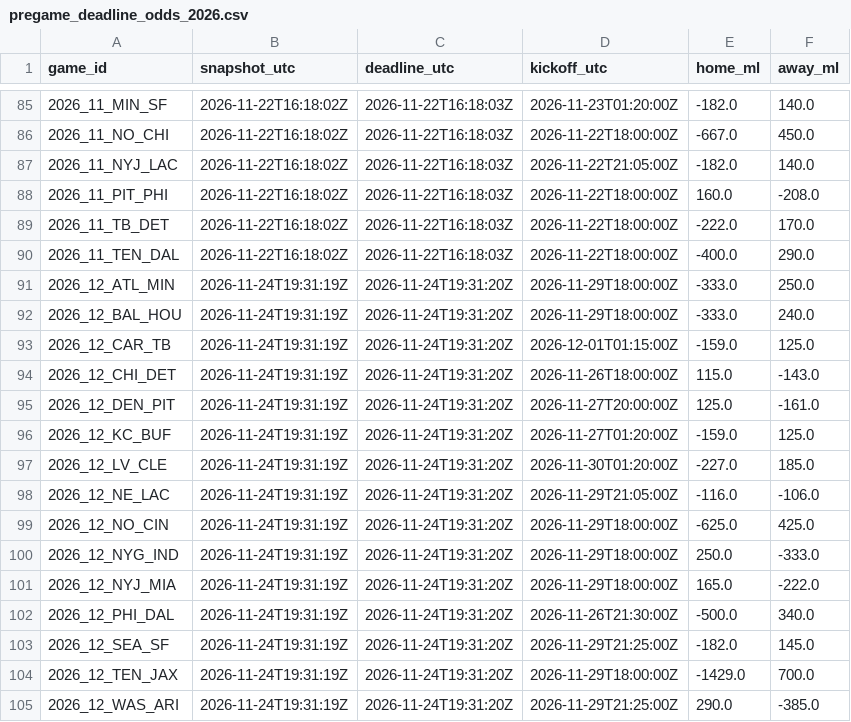
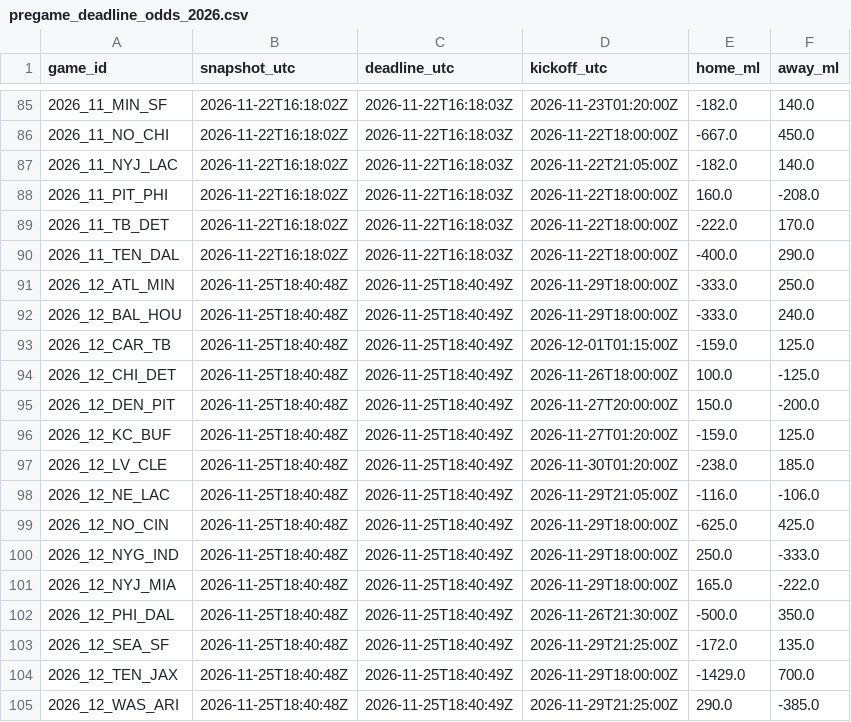
Before and after one commit to stiff25/NFL-Model, a CSV file: data/pregame_deadline_odds_2026.csv, drawn as a sheet; only a part is shown, gaps mark what is left out.

```diff
--- a/data/pregame_deadline_odds_2026.csv
+++ b/data/pregame_deadline_odds_2026.csv
@@ -90,16 +90,16 @@ game_id,snapshot_utc,deadline_utc,kickoff_utc,home_ml,away_ml
 2026_11_TEN_DAL,2026-11-22T16:18:02Z,2026-11-22T16:18:03Z,2026-11-22T18:00:00Z,-400.0,290.0
-2026_12_ATL_MIN,2026-11-24T19:31:19Z,2026-11-24T19:31:20Z,2026-11-29T18:00:00Z,-333.0,250.0
-2026_12_BAL_HOU,2026-11-24T19:31:19Z,2026-11-24T19:31:20Z,2026-11-29T18:00:00Z,-333.0,240.0
-2026_12_CAR_TB,2026-11-24T19:31:19Z,2026-11-24T19:31:20Z,2026-12-01T01:15:00Z,-159.0,125.0
-2026_12_CHI_DET,2026-11-24T19:31:19Z,2026-11-24T19:31:20Z,2026-11-26T18:00:00Z,115.0,-143.0
-2026_12_DEN_PIT,2026-11-24T19:31:19Z,2026-11-24T19:31:20Z,2026-11-27T20:00:00Z,125.0,-161.0
-2026_12_KC_BUF,2026-11-24T19:31:19Z,2026-11-24T19:31:20Z,2026-11-27T01:20:00Z,-159.0,125.0
-2026_12_LV_CLE,2026-11-24T19:31:19Z,2026-11-24T19:31:20Z,2026-11-30T01:20:00Z,-227.0,185.0
-2026_12_NE_LAC,2026-11-24T19:31:19Z,2026-11-24T19:31:20Z,2026-11-29T21:05:00Z,-116.0,-106.0
-2026_12_NO_CIN,2026-11-24T19:31:19Z,2026-11-24T19:31:20Z,2026-11-29T18:00:00Z,-625.0,425.0
-2026_12_NYG_IND,2026-11-24T19:31:19Z,2026-11-24T19:31:20Z,2026-11-29T18:00:00Z,250.0,-333.0
-2026_12_NYJ_MIA,2026-11-24T19:31:19Z,2026-11-24T19:31:20Z,2026-11-29T18:00:00Z,165.0,-222.0
-2026_12_PHI_DAL,2026-11-24T19:31:19Z,2026-11-24T19:31:20Z,2026-11-26T21:30:00Z,-500.0,340.0
-2026_12_SEA_SF,2026-11-24T19:31:19Z,2026-11-24T19:31:20Z,2026-11-29T21:25:00Z,-182.0,145.0
-2026_12_TEN_JAX,2026-11-24T19:31:19Z,2026-11-24T19:31:20Z,2026-11-29T18:00:00Z,-1429.0,700.0
-2026_12_WAS_ARI,2026-11-24T19:31:19Z,2026-11-24T19:31:20Z,2026-11-29T21:25:00Z,290.0,-385.0
+2026_12_ATL_MIN,2026-11-25T18:40:48Z,2026-11-25T18:40:49Z,2026-11-29T18:00:00Z,-333.0,250.0
+2026_12_BAL_HOU,2026-11-25T18:40:48Z,2026-11-25T18:40:49Z,2026-11-29T18:00:00Z,-333.0,240.0
+2026_12_CAR_TB,2026-11-25T18:40:48Z,2026-11-25T18:40:49Z,2026-12-01T01:15:00Z,-159.0,125.0
+2026_12_CHI_DET,2026-11-25T18:40:48Z,2026-11-25T18:40:49Z,2026-11-26T18:00:00Z,100.0,-125.0
+2026_12_DEN_PIT,2026-11-25T18:40:48Z,2026-11-25T18:40:49Z,2026-11-27T20:00:00Z,150.0,-200.0
+2026_12_KC_BUF,2026-11-25T18:40:48Z,2026-11-25T18:40:49Z,2026-11-27T01:20:00Z,-159.0,125.0
+2026_12_LV_CLE,2026-11-25T18:40:48Z,2026-11-25T18:40:49Z,2026-11-30T01:20:00Z,-238.0,185.0
+2026_12_NE_LAC,2026-11-25T18:40:48Z,2026-11-25T18:40:49Z,2026-11-29T21:05:00Z,-116.0,-106.0
+2026_12_NO_CIN,2026-11-25T18:40:48Z,2026-11-25T18:40:49Z,2026-11-29T18:00:00Z,-625.0,425.0
+2026_12_NYG_IND,2026-11-25T18:40:48Z,2026-11-25T18:40:49Z,2026-11-29T18:00:00Z,250.0,-333.0
+2026_12_NYJ_MIA,2026-11-25T18:40:48Z,2026-11-25T18:40:49Z,2026-11-29T18:00:00Z,165.0,-222.0
+2026_12_PHI_DAL,2026-11-25T18:40:48Z,2026-11-25T18:40:49Z,2026-11-26T21:30:00Z,-500.0,350.0
+2026_12_SEA_SF,2026-11-25T18:40:48Z,2026-11-25T18:40:49Z,2026-11-29T21:25:00Z,-172.0,135.0
+2026_12_TEN_JAX,2026-11-25T18:40:48Z,2026-11-25T18:40:49Z,2026-11-29T18:00:00Z,-1429.0,700.0
+2026_12_WAS_ARI,2026-11-25T18:40:48Z,2026-11-25T18:40:49Z,2026-11-29T21:25:00Z,290.0,-385.0
```
Also changed, not shown: 6 other files.
